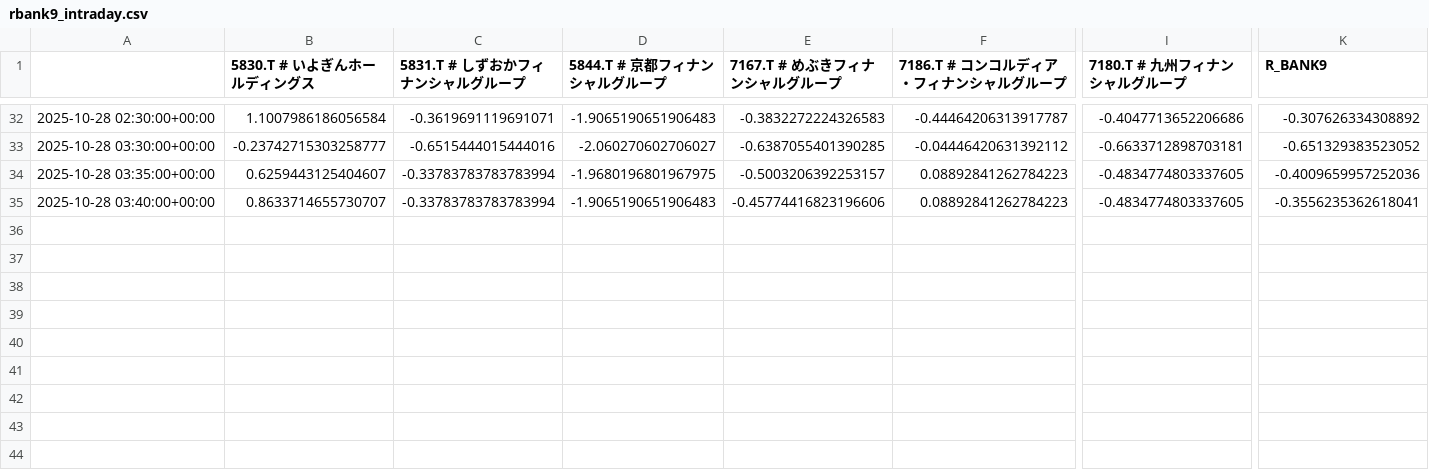
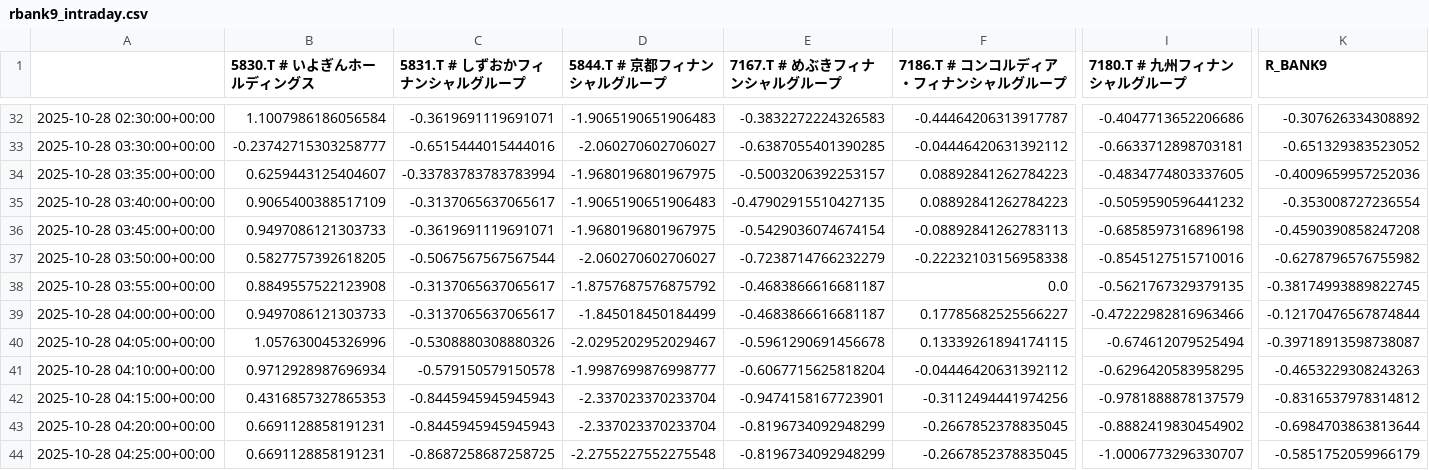
Before and after one commit to SakuraIndex/R-BANK9, a CSV file: docs/outputs/rbank9_intraday.csv, drawn as a sheet; only a part is shown, gaps mark what is left out; rows hold the shown columns only; the diff names each change by its address in the sheet, - before the commit and + after, or states it on an @@ line.

```diff
--- a/docs/outputs/rbank9_intraday.csv
+++ b/docs/outputs/rbank9_intraday.csv
-B35 (5830.T # いよぎんホールディングス): 0.8633714655730707
+B35 (5830.T # いよぎんホールディングス): 0.9065400388517109
-C35 (5831.T # しずおかフィナンシャルグループ): -0.33783783783783994
+C35 (5831.T # しずおかフィナンシャルグループ): -0.3137065637065617
-E35 (7167.T # めぶきフィナンシャルグループ): -0.45774416823196606
+E35 (7167.T # めぶきフィナンシャルグループ): -0.47902915510427135
-I35 (7180.T # 九州フィナンシャルグループ): -0.4834774803337605
+I35 (7180.T # 九州フィナンシャルグループ): -0.5059590596441232
-K35 (R_BANK9): -0.3556235362618041
+K35 (R_BANK9): -0.353008727236554
+row 36: 2025-10-28 03:45:00+00:00 | 0.9497086121303733 | -0.3619691119691071 | -1.9680196801967975 | -0.5429036074674154 | -0.08892841262783113 | -0.6858597316896198 | -0.4590390858247208
+row 37: 2025-10-28 03:50:00+00:00 | 0.5827757392618205 | -0.5067567567567544 | -2.060270602706027 | -0.7238714766232279 | -0.22232103156958338 | -0.8545127515710016 | -0.6278796576755982
+row 38: 2025-10-28 03:55:00+00:00 | 0.8849557522123908 | -0.3137065637065617 | -1.8757687576875792 | -0.4683866616681187 | 0.0 | -0.5621767329379135 | -0.38174993889822745
+row 39: 2025-10-28 04:00:00+00:00 | 0.9497086121303733 | -0.3137065637065617 | -1.845018450184499 | -0.4683866616681187 | 0.17785682525566227 | -0.47222982816963466 | -0.12170476567874844
+row 40: 2025-10-28 04:05:00+00:00 | 1.057630045326996 | -0.5308880308880326 | -2.0295202952029467 | -0.5961290691456678 | 0.13339261894174115 | -0.674612079525494 | -0.39718913598738087
+row 41: 2025-10-28 04:10:00+00:00 | 0.9712928987696934 | -0.579150579150578 | -1.9987699876998777 | -0.6067715625818204 | -0.04446420631392112 | -0.6296420583958295 | -0.4653229308243263
+row 42: 2025-10-28 04:15:00+00:00 | 0.4316857327865353 | -0.8445945945945943 | -2.337023370233704 | -0.9474158167723901 | -0.3112494441974256 | -0.9781888878137579 | -0.8316537978314812
+row 43: 2025-10-28 04:20:00+00:00 | 0.6691128858191231 | -0.8445945945945943 | -2.337023370233704 | -0.8196734092948299 | -0.2667852378835045 | -0.8882419830454902 | -0.6984703863813644
+row 44: 2025-10-28 04:25:00+00:00 | 0.6691128858191231 | -0.8687258687258725 | -2.2755227552275548 | -0.8196734092948299 | -0.2667852378835045 | -1.0006773296330707 | -0.5851752059966179
```
Also changed, not shown: 2 other files.
